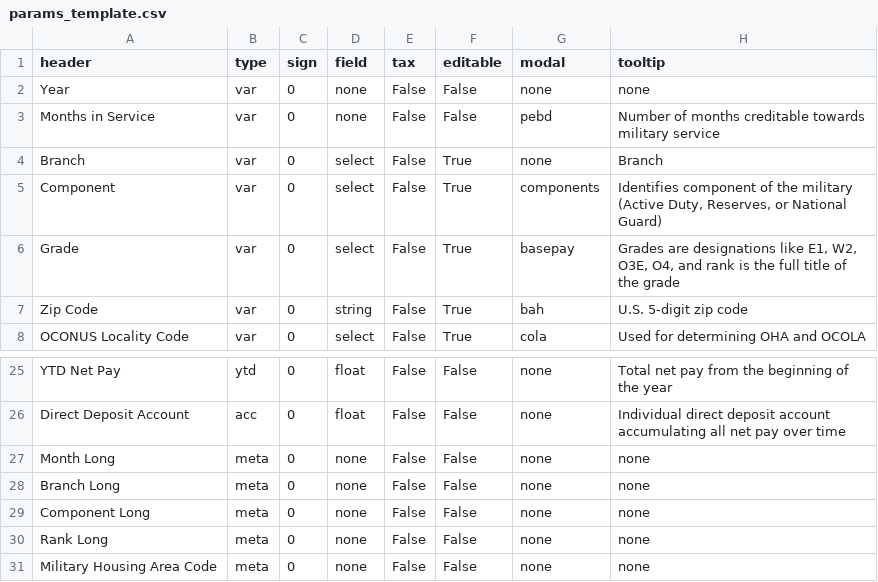
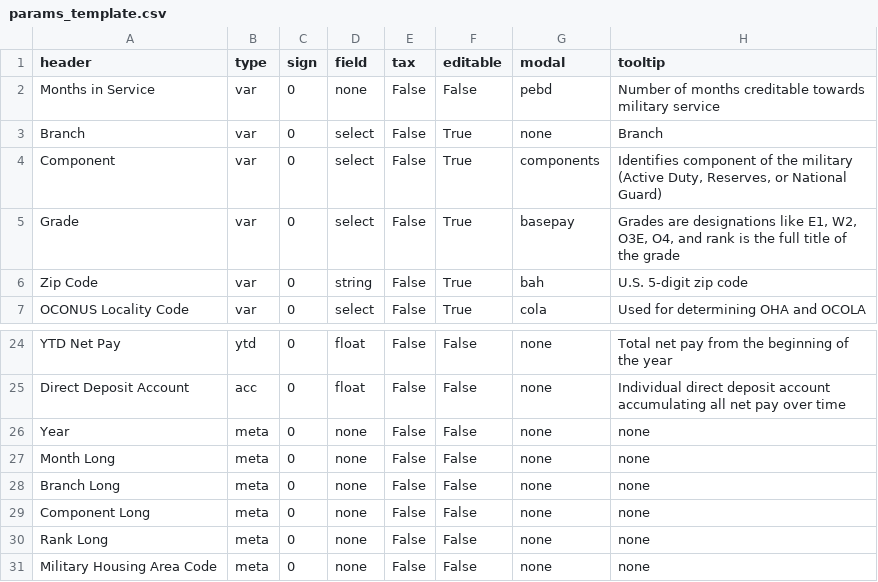
Before and after one commit to west757/PayLES, a CSV file: app/static/csv/params_template.csv, drawn as a sheet; only a part is shown, gaps mark what is left out.

Commit message:
Made year a meta row

```diff
--- a/app/static/csv/params_template.csv
+++ b/app/static/csv/params_template.csv
@@ -1,3 +1,2 @@
 header,type,sign,field,tax,editable,modal,tooltip
-Year,var,0,none,False,False,none,none
 Months in Service,var,0,none,False,False,pebd,Number of months creditable towards military service
@@ -26,2 +25,3 @@ YTD Net Pay,ytd,0,float,False,False,none,Total net pay from the beginning of the
 Direct Deposit Account,acc,0,float,False,False,none,Individual direct deposit account accumulating all net pay over time
+Year,meta,0,none,False,False,none,none
 Month Long,meta,0,none,False,False,none,none
```
Also changed, not shown: 4 other files.
